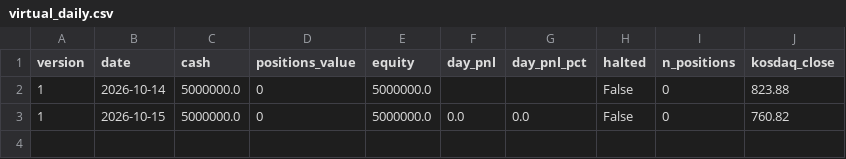
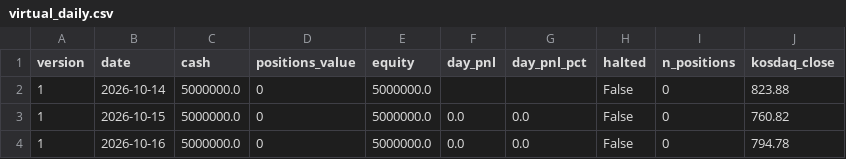
Before and after one commit to BING00179/bing-bing, a CSV file: trading-system/data/virtual_daily.csv, drawn as a sheet.

```diff
--- a/trading-system/data/virtual_daily.csv
+++ b/trading-system/data/virtual_daily.csv
@@ -3 +3,2 @@
 1,2026-10-15,5000000.0,0,5000000.0,0.0,0.0,False,0,760.82
+1,2026-10-16,5000000.0,0,5000000.0,0.0,0.0,False,0,794.78
```
Also changed, not shown: trading-system/data/livetest.csv, 2 other files.
